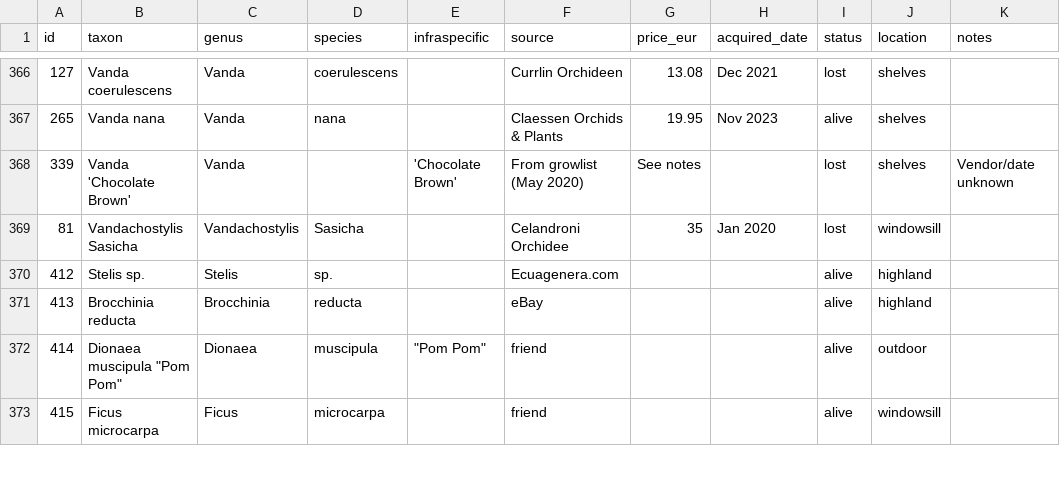
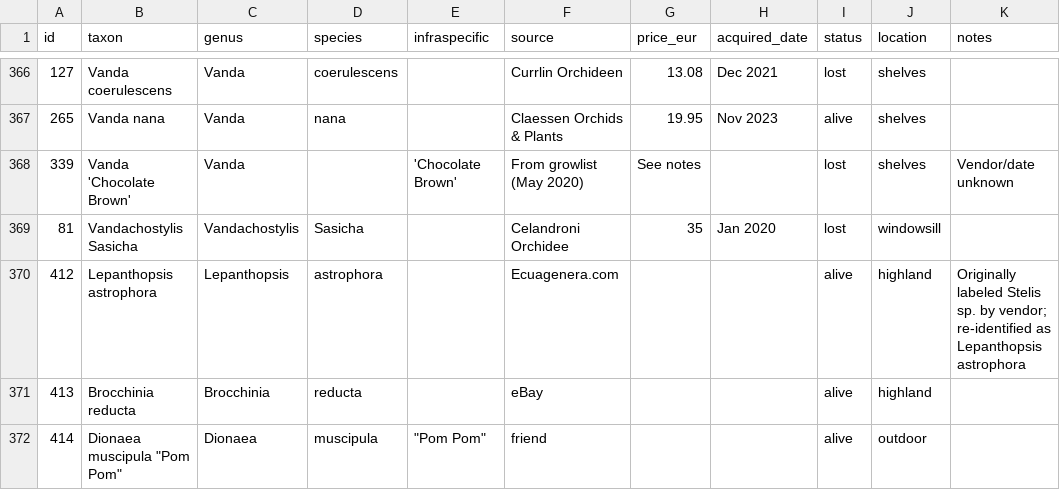
Before and after one commit to GabrieleZoppoli/terrarium-control-system, a CSV file: website/static/data/collection.csv, drawn as a sheet; only a part is shown, gaps mark what is left out; the shorter side is filled out with more unchanged rows.

```diff
--- a/website/static/data/collection.csv
+++ b/website/static/data/collection.csv
@@ -369,3 +369,3 @@ id,taxon,genus,species,infraspecific,source,price_eur,acquired_date,status,locat
 81,Vandachostylis Sasicha,Vandachostylis,Sasicha,,Celandroni Orchidee,35,Jan 2020,lost,windowsill,
-412,Stelis sp.,Stelis,sp.,,Ecuagenera.com,,,alive,highland,
+412,Lepanthopsis astrophora,Lepanthopsis,astrophora,,Ecuagenera.com,,,alive,highland,Originally labeled Stelis sp. by vendor; re-identified as Lepanthopsis astrophora
 413,Brocchinia reducta,Brocchinia,reducta,,eBay,,,alive,highland,
```
Also changed, not shown: 14 other files.
